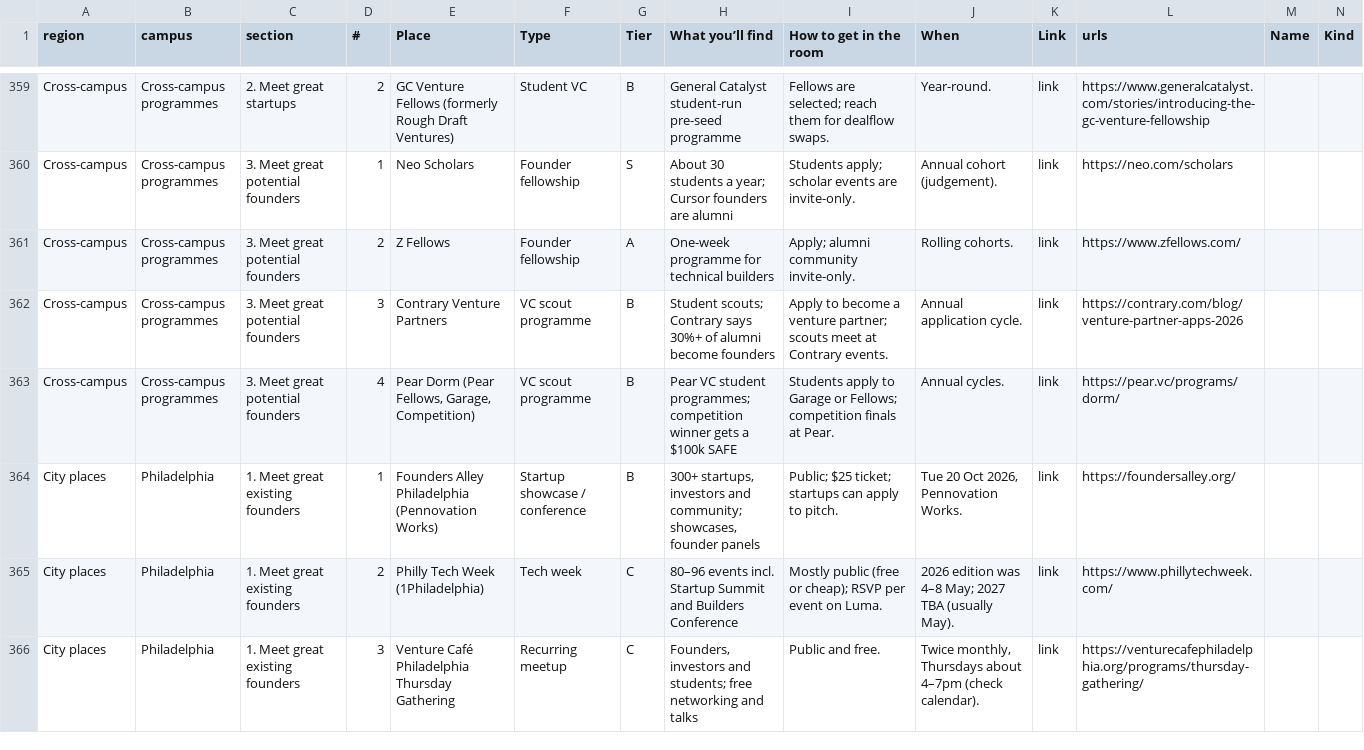
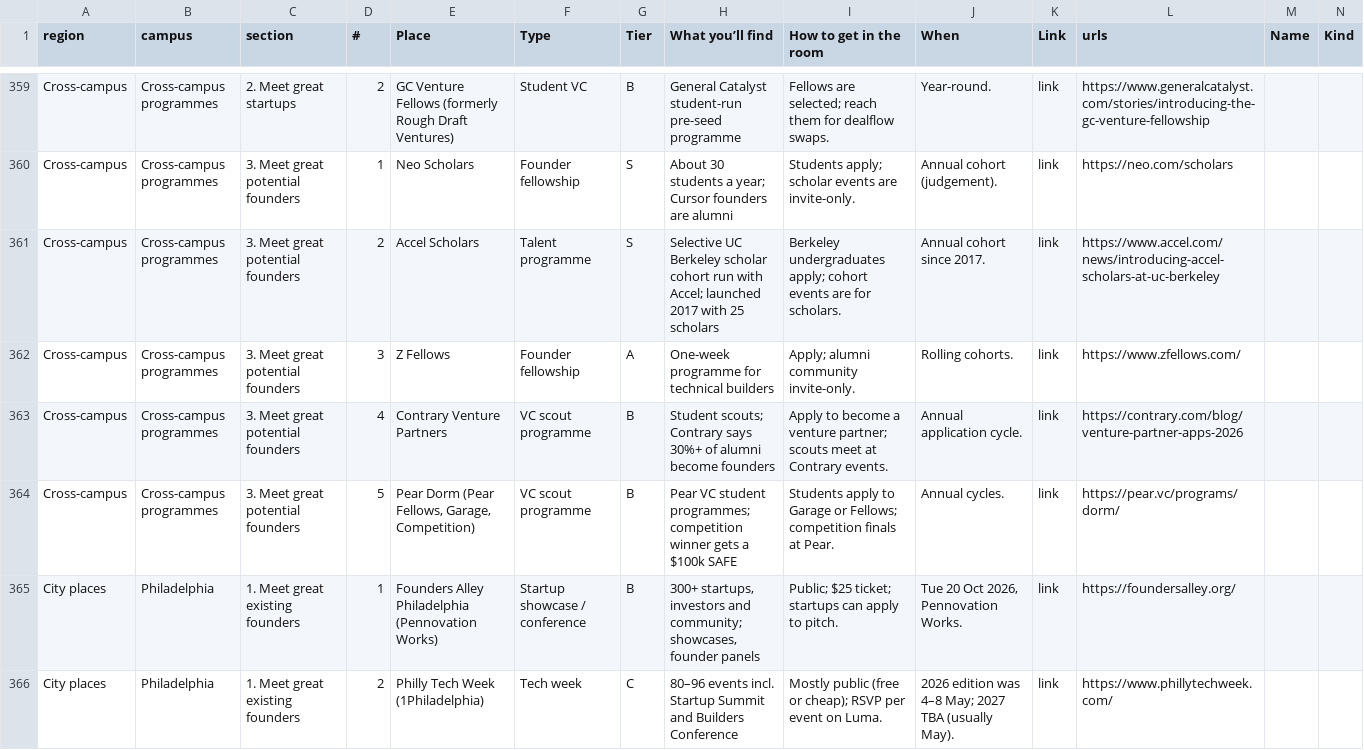
Before and after one commit to amyzhuang111/dorm-room-fund-scout, a CSV file: data/imports/campus_hotspots.csv, drawn as a sheet; only a part is shown, gaps mark what is left out; the shorter side is filled out with more unchanged rows; addresses are those after the commit; rows hold the shown columns only; the diff names each change by its address in the sheet, - before the commit and + after, or states it on an @@ line.

```diff
--- a/data/imports/campus_hotspots.csv
+++ b/data/imports/campus_hotspots.csv
+row 361: Cross-campus | Cross-campus programmes | 3. Meet great potential founders | 2 | Accel Scholars | Talent programme | S | Selective UC Berkeley scholar cohort run with Accel; launched 2017 with 25 scholars | Berkeley undergraduates apply; cohort events are for scholars. | Annual cohort since 2017. | link | https://www.accel.com/news/introducing-accel-scholars-at-uc-berkeley
-D362 (#): 2
+D362 (#): 3
-D363 (#): 3
+D363 (#): 4
-D364 (#): 4
+D364 (#): 5
```
Also changed, not shown: 8 other files.
